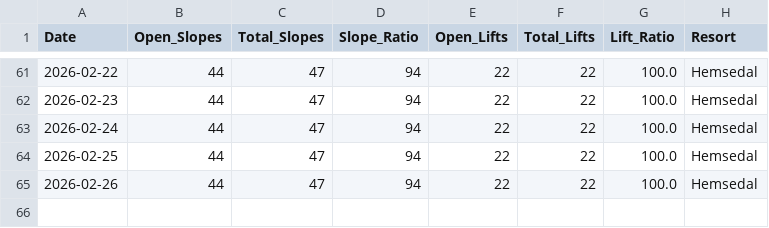
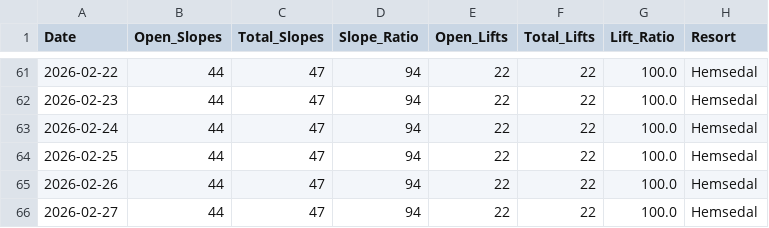
Before and after one commit to g-hjalmarsson/Hemsedal-Updater, a CSV file: data.csv, drawn as a sheet; only a part is shown, gaps mark what is left out; the diff names each change by its address in the sheet, - before the commit and + after, or states it on an @@ line.

```diff
--- a/data.csv
+++ b/data.csv
+row 66: 2026-02-27 | 44 | 47 | 94 | 22 | 22 | 100.0 | Hemsedal
```
